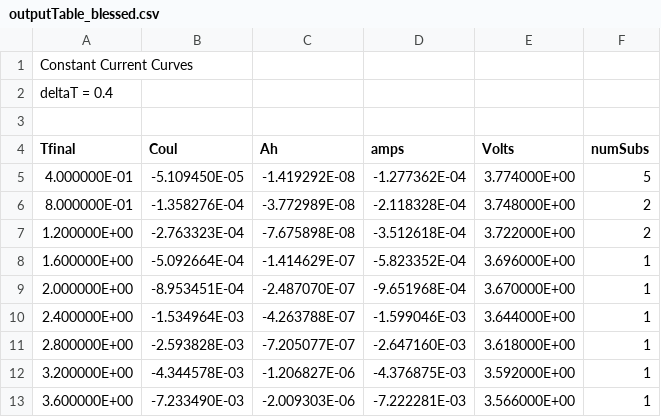
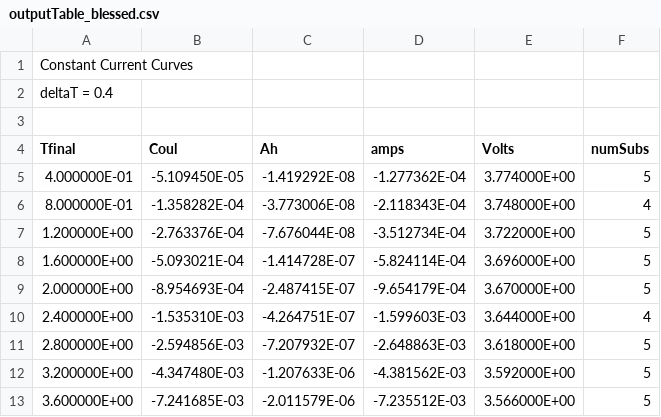
Before and after one commit to sandialabs/cantrilbat, a CSV file: Electrode/tests_develop/LiCoO2_SimpleDiff_Jac/outputTable_blessed.csv, drawn as a sheet; only a part is shown; the diff covers the shown part only.

```diff
--- a/Electrode/tests_develop/LiCoO2_SimpleDiff_Jac/outputTable_blessed.csv
+++ b/Electrode/tests_develop/LiCoO2_SimpleDiff_Jac/outputTable_blessed.csv
@@ -5,9 +5,9 @@ deltaT = 0.4
  4.000000E-01 ,  -5.109450E-05 , -1.419292E-08 , -1.277362E-04 , 3.774000E+00 ,             5
- 8.000000E-01 ,  -1.358276E-04 , -3.772989E-08 , -2.118328E-04 , 3.748000E+00 ,             2
- 1.200000E+00 ,  -2.763323E-04 , -7.675898E-08 , -3.512618E-04 , 3.722000E+00 ,             2
- 1.600000E+00 ,  -5.092664E-04 , -1.414629E-07 , -5.823352E-04 , 3.696000E+00 ,             1
- 2.000000E+00 ,  -8.953451E-04 , -2.487070E-07 , -9.651968E-04 , 3.670000E+00 ,             1
- 2.400000E+00 ,  -1.534964E-03 , -4.263788E-07 , -1.599046E-03 , 3.644000E+00 ,             1
- 2.800000E+00 ,  -2.593828E-03 , -7.205077E-07 , -2.647160E-03 , 3.618000E+00 ,             1
- 3.200000E+00 ,  -4.344578E-03 , -1.206827E-06 , -4.376875E-03 , 3.592000E+00 ,             1
- 3.600000E+00 ,  -7.233490E-03 , -2.009303E-06 , -7.222281E-03 , 3.566000E+00 ,             1
+ 8.000000E-01 ,  -1.358282E-04 , -3.773006E-08 , -2.118343E-04 , 3.748000E+00 ,             4
+ 1.200000E+00 ,  -2.763376E-04 , -7.676044E-08 , -3.512734E-04 , 3.722000E+00 ,             5
+ 1.600000E+00 ,  -5.093021E-04 , -1.414728E-07 , -5.824114E-04 , 3.696000E+00 ,             5
+ 2.000000E+00 ,  -8.954693E-04 , -2.487415E-07 , -9.654179E-04 , 3.670000E+00 ,             5
+ 2.400000E+00 ,  -1.535310E-03 , -4.264751E-07 , -1.599603E-03 , 3.644000E+00 ,             4
+ 2.800000E+00 ,  -2.594856E-03 , -7.207932E-07 , -2.648863E-03 , 3.618000E+00 ,             5
+ 3.200000E+00 ,  -4.347480E-03 , -1.207633E-06 , -4.381562E-03 , 3.592000E+00 ,             5
+ 3.600000E+00 ,  -7.241685E-03 , -2.011579E-06 , -7.235512E-03 , 3.566000E+00 ,             5
```
Also changed, not shown: 131 edited cells elsewhere in this file, 5 other files.
